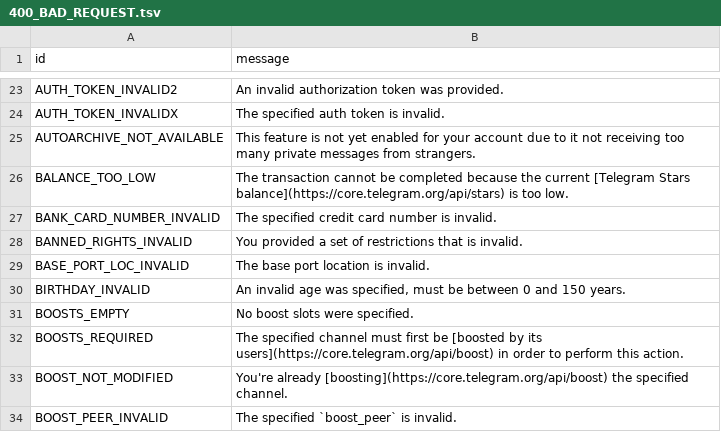
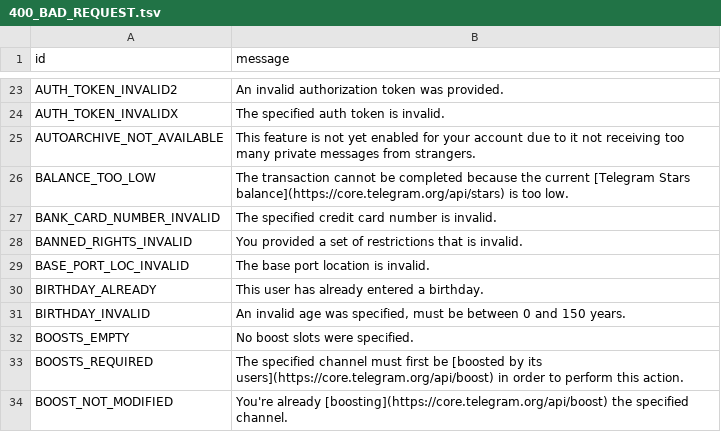
Before and after one commit to k18dh1iw/kurigram, a TSV file: compiler/errors/source/400_BAD_REQUEST.tsv, drawn as a sheet; only a part is shown, gaps mark what is left out; the shorter side is filled out with more unchanged rows; the diff names each change by its address in the sheet, - before the commit and + after, or states it on an @@ line.

Commit message:
Add BIRTHDAY_ALREADY to known errors

```diff
--- a/compiler/errors/source/400_BAD_REQUEST.tsv
+++ b/compiler/errors/source/400_BAD_REQUEST.tsv
+row 30: BIRTHDAY_ALREADY | This user has already entered a birthday.
```
